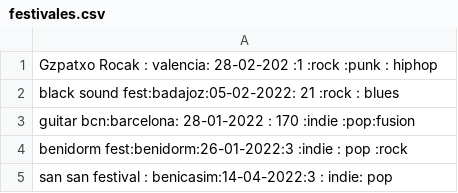
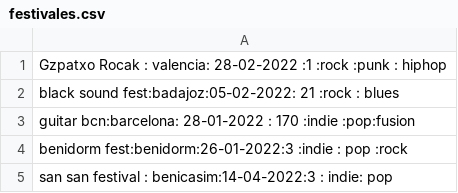
Before and after one commit to FerminOsi/festivalParte2, a CSV file: Festival1/src/festivales.csv, drawn as a sheet; only a part is shown.

```diff
--- a/Festival1/src/festivales.csv
+++ b/Festival1/src/festivales.csv
@@ -1,2 +1,2 @@
-Gzpatxo Rocak : valencia: 28-02-202  :1  :rock :punk : hiphop
+Gzpatxo Rocak : valencia: 28-02-2022  :1  :rock :punk : hiphop
 black sound fest:badajoz:05-02-2022:  21 :rock :  blues
```
Also changed, not shown: 4 other files.
